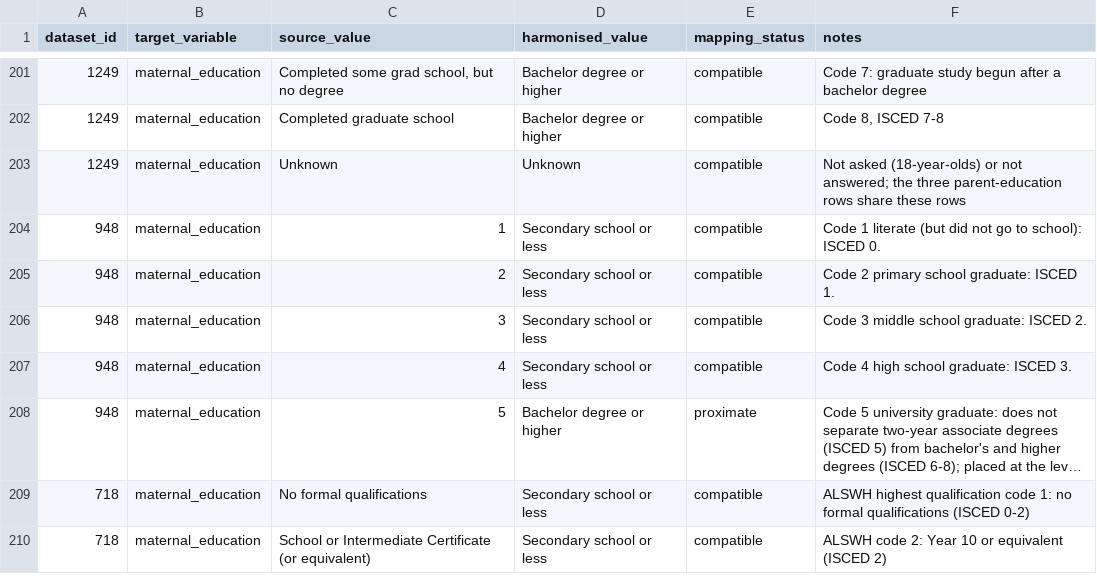
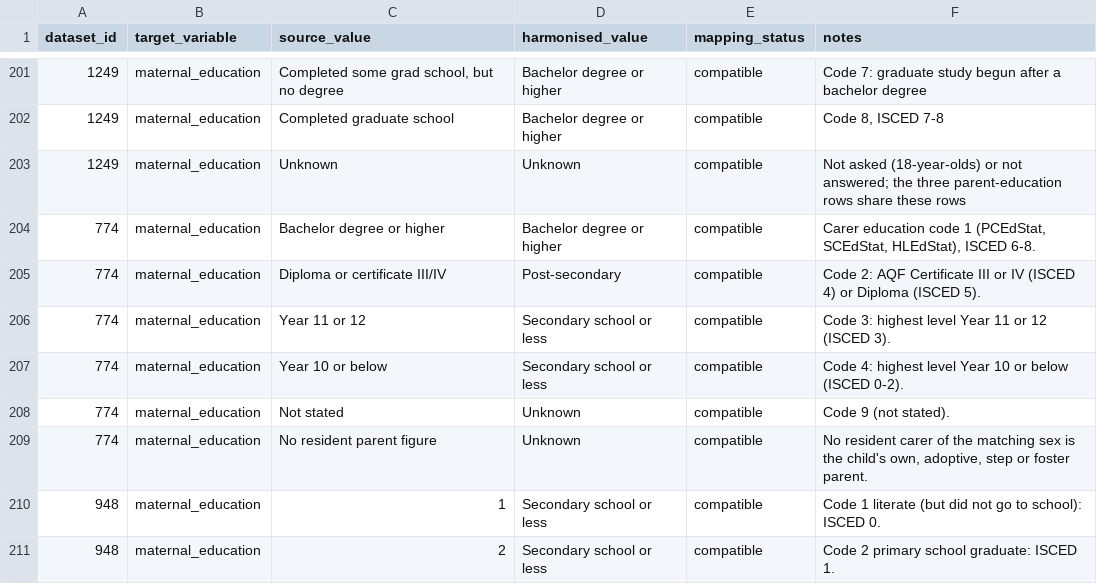
Before and after one commit to Motivation-and-Behaviour/bigger_picture, a CSV file: harmonisation/lookups/maternal_education.csv, drawn as a sheet; only a part is shown, gaps mark what is left out; the shorter side is filled out with more unchanged rows; long unchanged cells end in ….

```diff
--- a/harmonisation/lookups/maternal_education.csv
+++ b/harmonisation/lookups/maternal_education.csv
@@ -203,2 +203,8 @@ dataset_id,target_variable,source_value,harmonised_value,mapping_status,notes
 1249,maternal_education,Unknown,Unknown,compatible,Not asked (18-year-olds) or not answered; the three parent-education rows share these rows
+774,maternal_education,Bachelor degree or higher,Bachelor degree or higher,compatible,"Carer education code 1 (PCEdStat, SCEdStat, HLEdStat), ISCED 6-8."
+774,maternal_education,Diploma or certificate III/IV,Post-secondary,compatible,"Code 2: AQF Certificate III or IV (ISCED 4) or Diploma (ISCED 5)."
+774,maternal_education,Year 11 or 12,Secondary school or less,compatible,"Code 3: highest level Year 11 or 12 (ISCED 3)."
+774,maternal_education,Year 10 or below,Secondary school or less,compatible,"Code 4: highest level Year 10 or below (ISCED 0-2)."
+774,maternal_education,Not stated,Unknown,compatible,Code 9 (not stated).
+774,maternal_education,No resident parent figure,Unknown,compatible,"No resident carer of the matching sex is the child's own, adoptive, step or foster parent."
 948,maternal_education,1,Secondary school or less,compatible,Code 1 literate (but did not go to school): ISCED 0.
```
Also changed, not shown: 3 other files.
